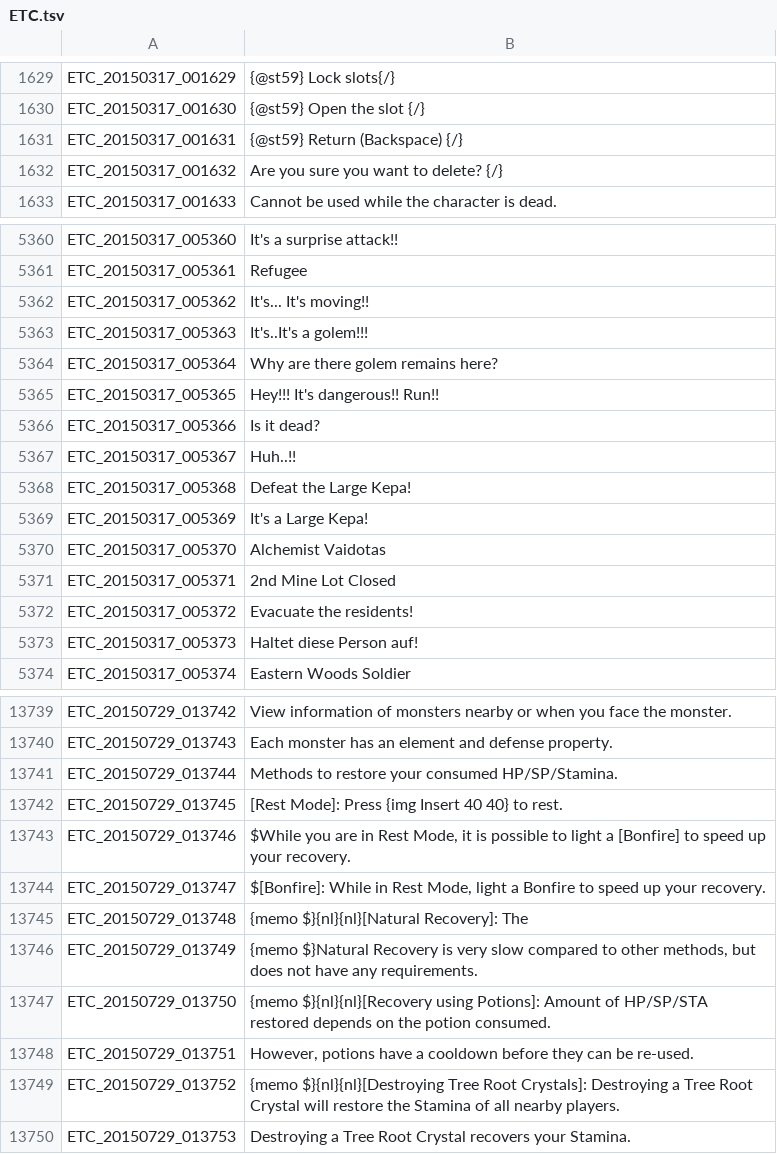
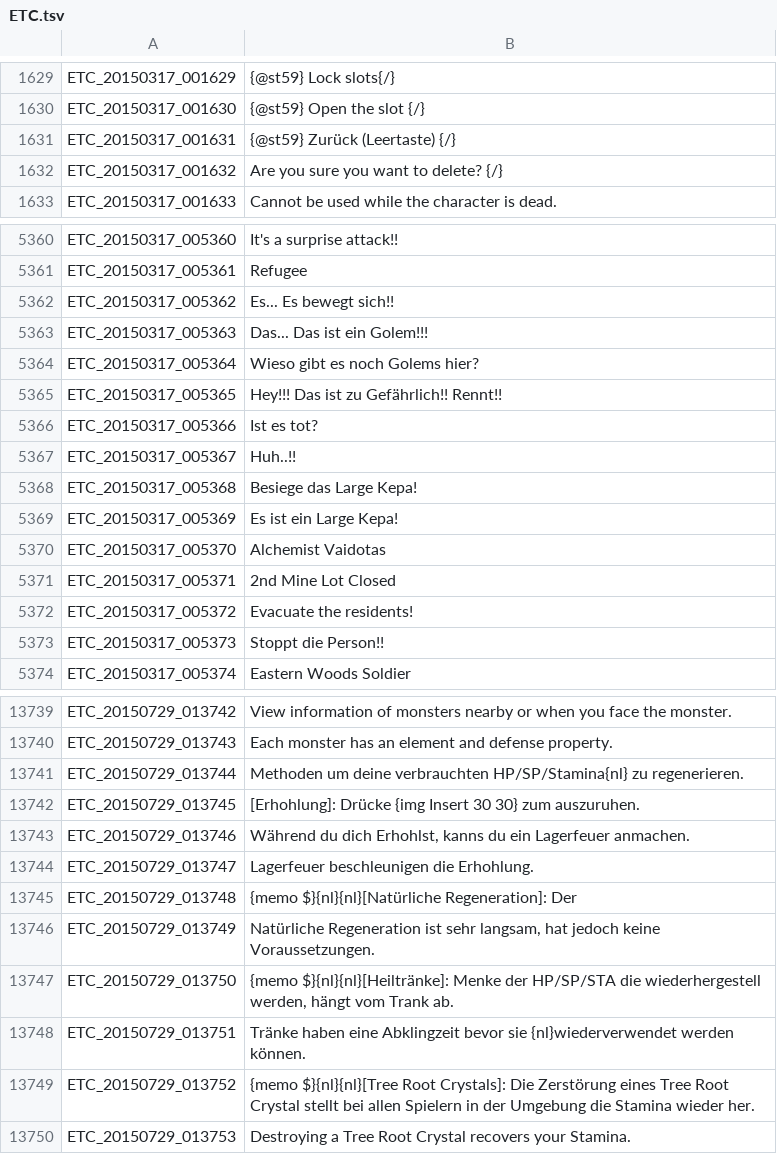
Before and after one commit to Gardosen/GermanTosTranslation, a TSV file: ETC.tsv, drawn as a sheet; only a part is shown, gaps mark what is left out; the diff covers the shown part only.

Commit message:
Update ETC.tsv
wieder auf den alten akutellen stand gebracht

```diff
--- a/ETC.tsv
+++ b/ETC.tsv
@@ -1630,3 +1630,3 @@ ETC_20150317_001629	{@st59} Lock slots{/}
 ETC_20150317_001630	{@st59} Open the slot {/}
-ETC_20150317_001631	{@st59} Return (Backspace) {/}
+ETC_20150317_001631	{@st59} Zurück (Leertaste) {/}
 ETC_20150317_001632	Are you sure you want to delete? {/}
@@ -5361,10 +5361,10 @@ ETC_20150317_005360	It's a surprise attack!!
 ETC_20150317_005361	Refugee
-ETC_20150317_005362	It's... It's moving!!
-ETC_20150317_005363	It's..It's a golem!!!
-ETC_20150317_005364	Why are there golem remains here?
-ETC_20150317_005365	Hey!!! It's dangerous!! Run!!
-ETC_20150317_005366	Is it dead?
+ETC_20150317_005362	Es... Es bewegt sich!!
+ETC_20150317_005363	Das... Das ist ein Golem!!!
+ETC_20150317_005364	Wieso gibt es noch Golems hier?
+ETC_20150317_005365	Hey!!! Das ist zu Gefährlich!! Rennt!!
+ETC_20150317_005366	Ist es tot?
 ETC_20150317_005367	Huh..!!
-ETC_20150317_005368	Defeat the Large Kepa!
-ETC_20150317_005369	It's a Large Kepa!
+ETC_20150317_005368	Besiege das Large Kepa!
+ETC_20150317_005369	Es ist ein Large Kepa!
 ETC_20150317_005370	Alchemist Vaidotas
@@ -5372,3 +5372,3 @@ ETC_20150317_005371	2nd Mine Lot Closed
 ETC_20150317_005372	Evacuate the residents!
-ETC_20150317_005373	Haltet diese Person auf!
+ETC_20150317_005373	Stoppt die Person!!
 ETC_20150317_005374	Eastern Woods Soldier
@@ -13740,11 +13740,11 @@ ETC_20150729_013742	View information of monsters nearby or when you face the mon
 ETC_20150729_013743	Each monster has an element and defense property.
-ETC_20150729_013744	Methods to restore your consumed HP/SP/Stamina.
-ETC_20150729_013745	[Rest Mode]: Press {img Insert 40 40} to rest.
-ETC_20150729_013746	$While you are in Rest Mode, it is possible to light a [Bonfire] to speed up your recovery.
-ETC_20150729_013747	$[Bonfire]: While in Rest Mode, light a Bonfire to speed up your recovery.
-ETC_20150729_013748	{memo $}{nl}{nl}[Natural Recovery]: The
-ETC_20150729_013749	{memo $}Natural Recovery is very slow compared to other methods, but does not have any requirements.
-ETC_20150729_013750	{memo $}{nl}{nl}[Recovery using Potions]: Amount of HP/SP/STA restored depends on the potion consumed.
-ETC_20150729_013751	However, potions have a cooldown before they can be re-used.
-ETC_20150729_013752	{memo $}{nl}{nl}[Destroying Tree Root Crystals]: Destroying a Tree Root Crystal will restore the Stamina of all nearby players.
+ETC_20150729_013744	Methoden um deine verbrauchten HP/SP/Stamina{nl} zu regenerieren.
+ETC_20150729_013745	[Erhohlung]: Drücke {img Insert 30 30} zum auszuruhen.
+ETC_20150729_013746	Während du dich Erhohlst, kanns du ein Lagerfeuer anmachen.
+ETC_20150729_013747	Lagerfeuer beschleunigen die Erhohlung.
+ETC_20150729_013748	{memo $}{nl}{nl}[Natürliche Regeneration]: Der
+ETC_20150729_013749	Natürliche Regeneration ist sehr langsam, hat jedoch keine Voraussetzungen.
+ETC_20150729_013750	{memo $}{nl}{nl}[Heiltränke]: Menke der HP/SP/STA die wiederhergestell werden, hängt vom Trank ab.
+ETC_20150729_013751	Tränke haben eine Abklingzeit bevor sie {nl}wiederverwendet werden können.
+ETC_20150729_013752	{memo $}{nl}{nl}[Tree Root Crystals]: Die Zerstörung eines Tree Root Crystal stellt bei allen Spielern in der Umgebung die Stamina wieder her.
 ETC_20150729_013753	Destroying a Tree Root Crystal recovers your Stamina.
```
Also changed, not shown: 77 edited cells elsewhere in this file.
